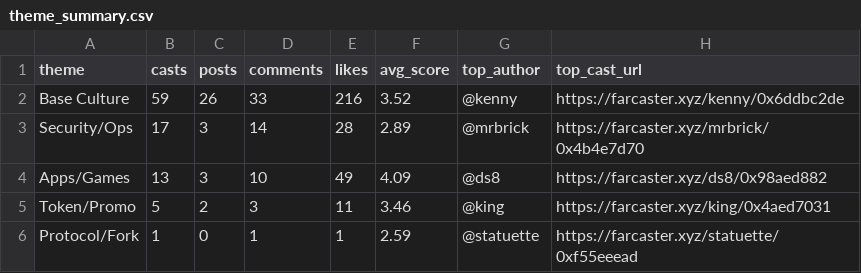
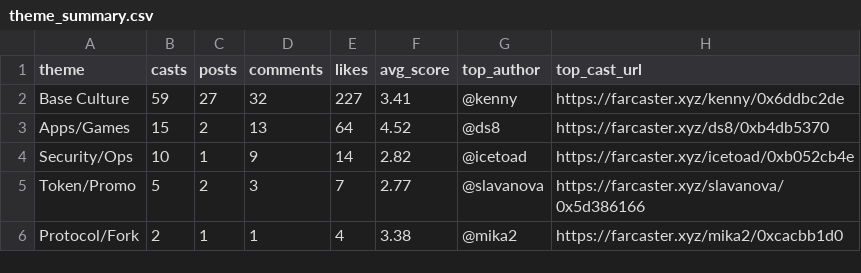
Before and after one commit to ael-dev3/Clawberto-Farcaster-Context, a CSV file: public/generated/theme_summary.csv, drawn as a sheet.

```diff
--- a/public/generated/theme_summary.csv
+++ b/public/generated/theme_summary.csv
@@ -1,6 +1,6 @@
 theme,casts,posts,comments,likes,avg_score,top_author,top_cast_url
-Base Culture,59,26,33,216,3.52,@kenny,https://farcaster.xyz/kenny/0x6ddbc2de
-Security/Ops,17,3,14,28,2.89,@mrbrick,https://farcaster.xyz/mrbrick/0x4b4e7d70
-Apps/Games,13,3,10,49,4.09,@ds8,https://farcaster.xyz/ds8/0x98aed882
-Token/Promo,5,2,3,11,3.46,@king,https://farcaster.xyz/king/0x4aed7031
-Protocol/Fork,1,0,1,1,2.59,@statuette,https://farcaster.xyz/statuette/0xf55eeead
+Base Culture,59,27,32,227,3.41,@kenny,https://farcaster.xyz/kenny/0x6ddbc2de
+Apps/Games,15,2,13,64,4.52,@ds8,https://farcaster.xyz/ds8/0xb4db5370
+Security/Ops,10,1,9,14,2.82,@icetoad,https://farcaster.xyz/icetoad/0xb052cb4e
+Token/Promo,5,2,3,7,2.77,@slavanova,https://farcaster.xyz/slavanova/0x5d386166
+Protocol/Fork,2,1,1,4,3.38,@mika2,https://farcaster.xyz/mika2/0xcacbb1d0
```
Also changed, not shown: public/generated/authors.csv, public/generated/posts.csv, 18 other files.
